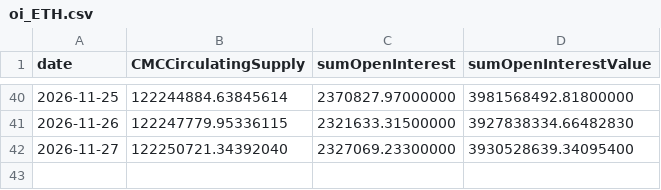
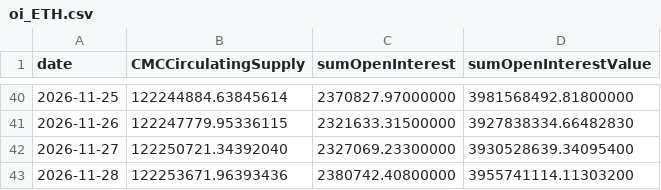
Before and after one commit to godas14/trader14-data, a CSV file: sentiment/futures/oi_ETH.csv, drawn as a sheet; only a part is shown, gaps mark what is left out.

```diff
--- a/sentiment/futures/oi_ETH.csv
+++ b/sentiment/futures/oi_ETH.csv
@@ -42 +42,2 @@ date,CMCCirculatingSupply,sumOpenInterest,sumOpenInterestValue
 2026-11-27,122250721.34392040,2327069.23300000,3930528639.34095400
+2026-11-28,122253671.96393436,2380742.40800000,3955741114.11303200
```
Also changed, not shown: sentiment/futures/oi_ADA.csv, sentiment/futures/oi_DOGE.csv, 51 other files.
